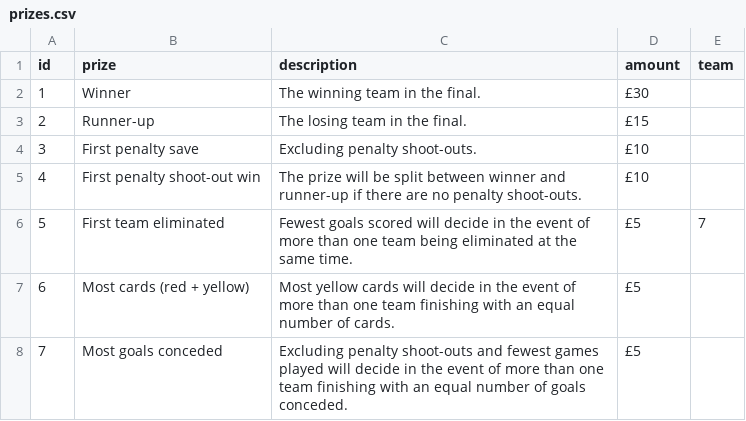
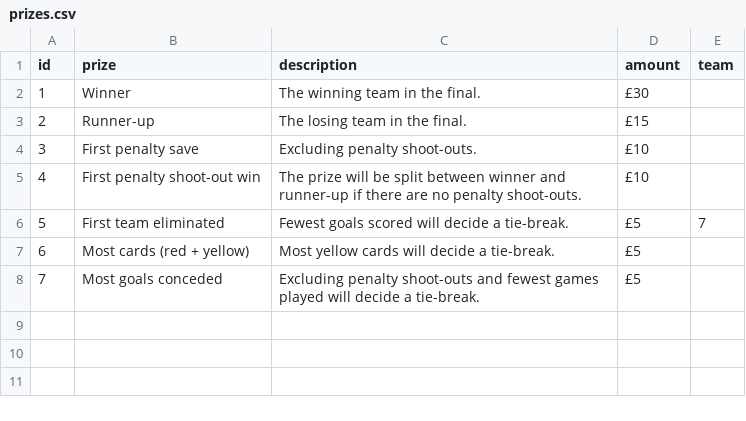
Before and after one commit to jimmyrule/rowells, a CSV file: assets/files/prizes.csv, drawn as a sheet.

Commit message:
Update prize details and teams

```diff
--- a/assets/files/prizes.csv
+++ b/assets/files/prizes.csv
@@ -5,4 +5,4 @@ id,prize,description,amount,team
 4,First penalty shoot-out win,The prize will be split between winner and runner-up if there are no penalty shoot-outs.,£10,
-5,First team eliminated,Fewest goals scored will decide in the event of more than one team being eliminated at the same time.,£5,7
-6,Most cards (red + yellow),Most yellow cards will decide in the event of more than one team finishing with an equal number of cards.,£5,
-7,Most goals conceded,Excluding penalty shoot-outs and fewest games played will decide in the event of more than one team finishing with an equal number of goals conceded.,£5,
+5,First team eliminated,Fewest goals scored will decide a tie-break.,£5,7
+6,Most cards (red + yellow),Most yellow cards will decide a tie-break.,£5,
+7,Most goals conceded,Excluding penalty shoot-outs and fewest games played will decide a tie-break.,£5,
```
Also changed, not shown: assets/files/teams.csv.
